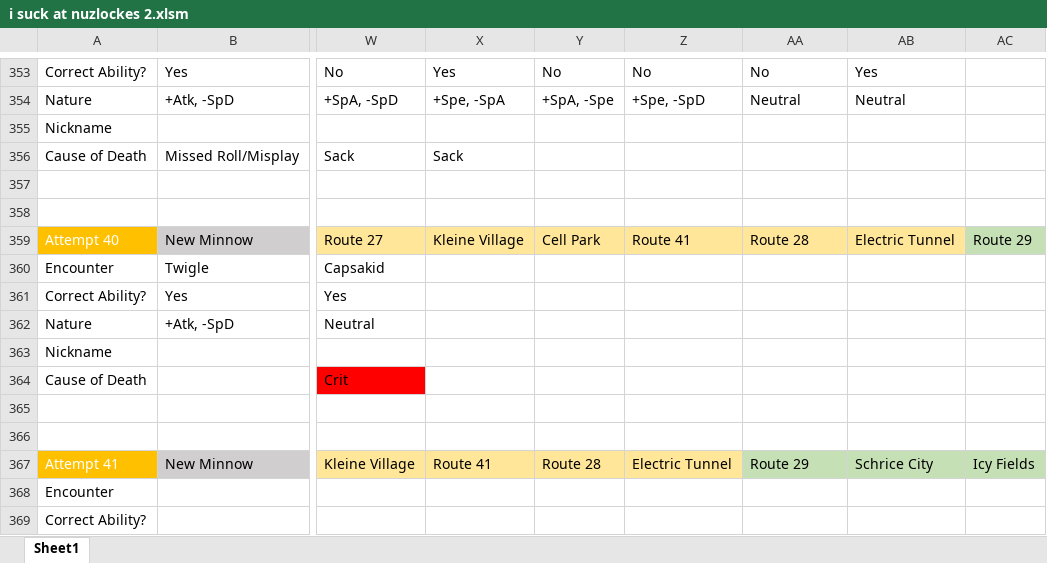
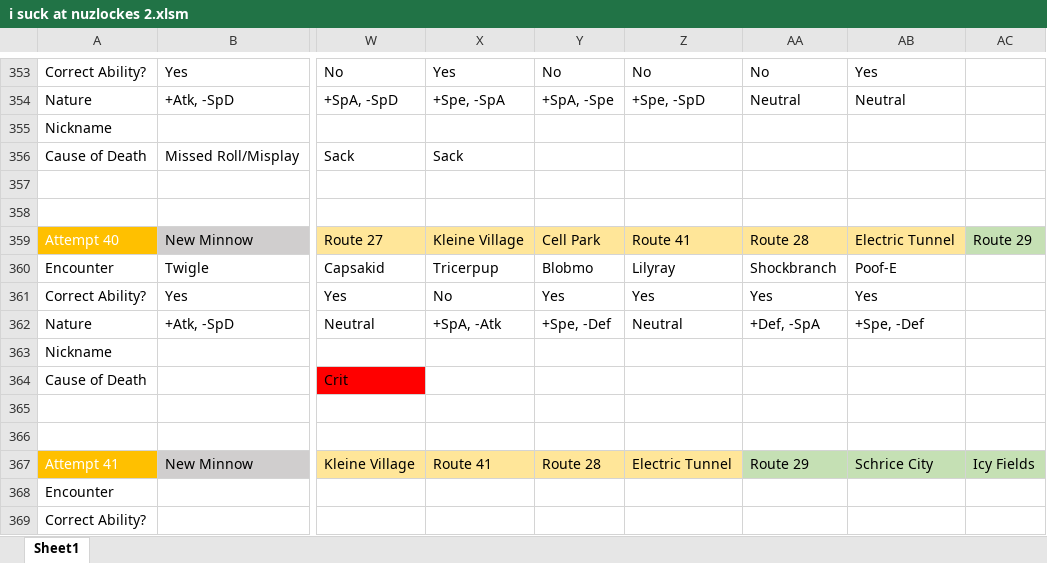
Before and after one commit to sjkuhnke/PokemonGame, an Excel workbook: PokemonGame/stuff/i suck at nuzlockes 2.xlsm, sheet Sheet1, drawn as a sheet; only a part is shown, gaps mark what is left out; values as stored, in another font and other column widths than the file's, no borders; conditional formats not drawn; the diff names each change by its address in the sheet, - before the commit and + after, or states it on an @@ line.

```diff
--- a/PokemonGame/stuff/i suck at nuzlockes 2.xlsm (sheet Sheet1)
+++ b/PokemonGame/stuff/i suck at nuzlockes 2.xlsm (sheet Sheet1)
-X360: (empty)
+X360: Tricerpup
-Y360: (empty)
+Y360: Blobmo
-Z360: (empty)
+Z360: Lilyray
-AA360: (empty)
+AA360: Shockbranch
-AB360: (empty)
+AB360: Poof-E
-X361: (empty)
+X361: No
-Y361: (empty)
+Y361: Yes
-Z361: (empty)
+Z361: Yes
-AA361: (empty)
+AA361: Yes
-AB361: (empty)
+AB361: Yes
-X362: (empty)
+X362: +SpA, -Atk
-Y362: (empty)
+Y362: +Spe, -Def
-Z362: (empty)
+Z362: Neutral
-AA362: (empty)
+AA362: +Def, -SpA
-AB362: (empty)
+AB362: +Spe, -Def
```
Also changed, not shown: 27 other files.
